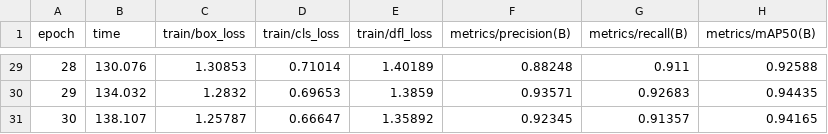
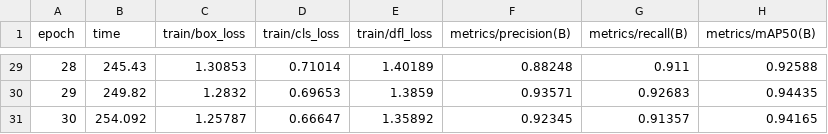
Before and after one commit to Fahmid-Chowdhury/Mosquito-Detection-YoloV8, a CSV file: runs/detect/train/results.csv, drawn as a sheet; only a part is shown, gaps mark what is left out; the diff covers the shown part only; the diff names each change by its address in the sheet, - before the commit and + after, or states it on an @@ line.

```diff
--- a/runs/detect/train/results.csv
+++ b/runs/detect/train/results.csv
-B29 (time): 130.076
+B29 (time): 245.43
-B30 (time): 134.032
+B30 (time): 249.82
-B31 (time): 138.107
+B31 (time): 254.092
```
Also changed, not shown: 27 edited cells elsewhere in this file, 4 other files.
